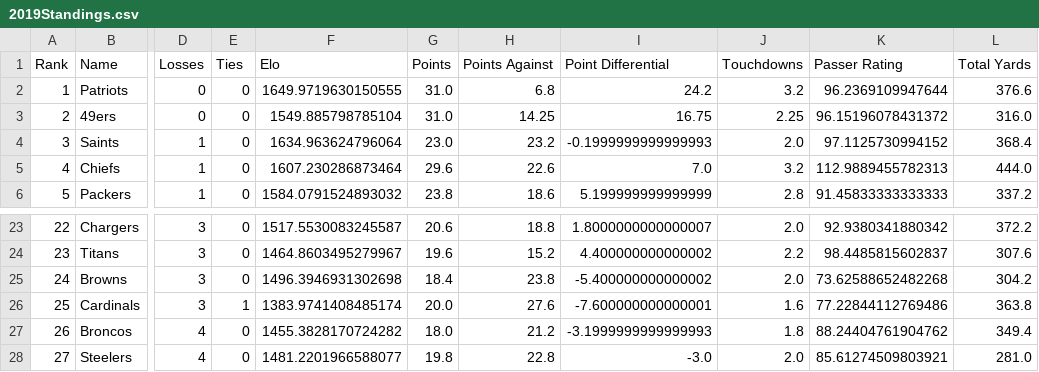
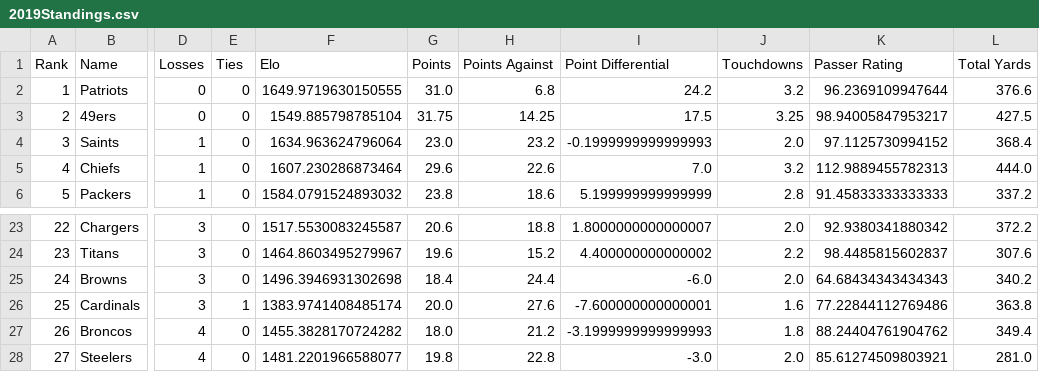
Before and after one commit to crzonca/NFL-Prediction, a CSV file: 2019Ratings/2019Standings.csv, drawn as a sheet; only a part is shown, gaps mark what is left out; the diff names each change by its address in the sheet, - before the commit and + after, or states it on an @@ line.

```diff
--- a/2019Ratings/2019Standings.csv
+++ b/2019Ratings/2019Standings.csv
-G3 (Points): 31.0
+G3 (Points): 31.75
-I3 (Point Differential): 16.75
+I3 (Point Differential): 17.5
-J3 (Touchdowns): 2.25
+J3 (Touchdowns): 3.25
-K3 (Passer Rating): 96.15196078431372
+K3 (Passer Rating): 98.94005847953217
-L3 (Total Yards): 316.0
+L3 (Total Yards): 427.5
-H25 (Points Against): 23.8
+H25 (Points Against): 24.4
-I25 (Point Differential): -5.400000000000002
+I25 (Point Differential): -6.0
-K25 (Passer Rating): 73.62588652482268
+K25 (Passer Rating): 64.68434343434343
-L25 (Total Yards): 304.2
+L25 (Total Yards): 340.2
```
Also changed, not shown: 1 other file.
